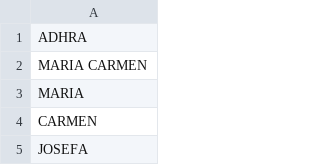
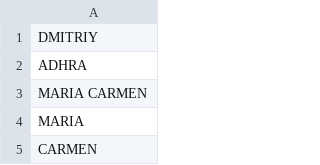
Before and after one commit to jose-emilio/test-docker-image, a CSV file: names.csv, drawn as a sheet; only a part is shown; the shorter side is filled out with more unchanged rows; the diff names each change by its address in the sheet, - before the commit and + after, or states it on an @@ line.

Commit message:
Update names.csv

```diff
--- a/names.csv
+++ b/names.csv
+row 1: DMITRIY
```
